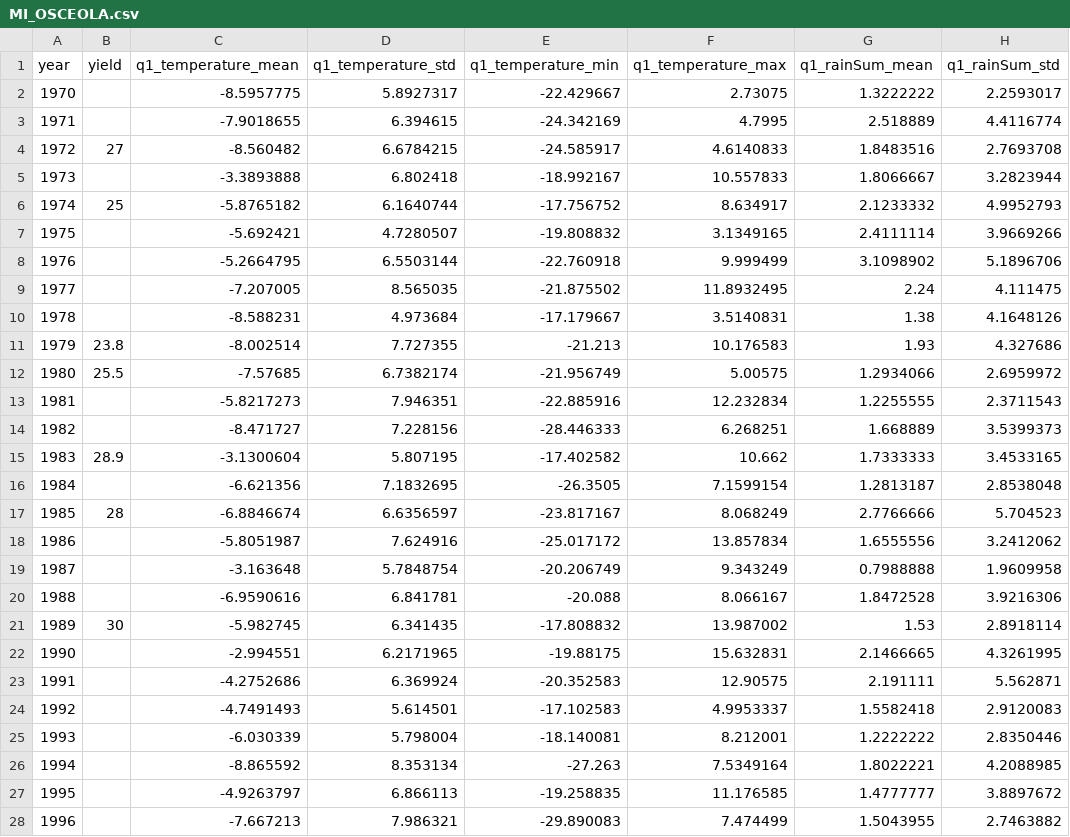
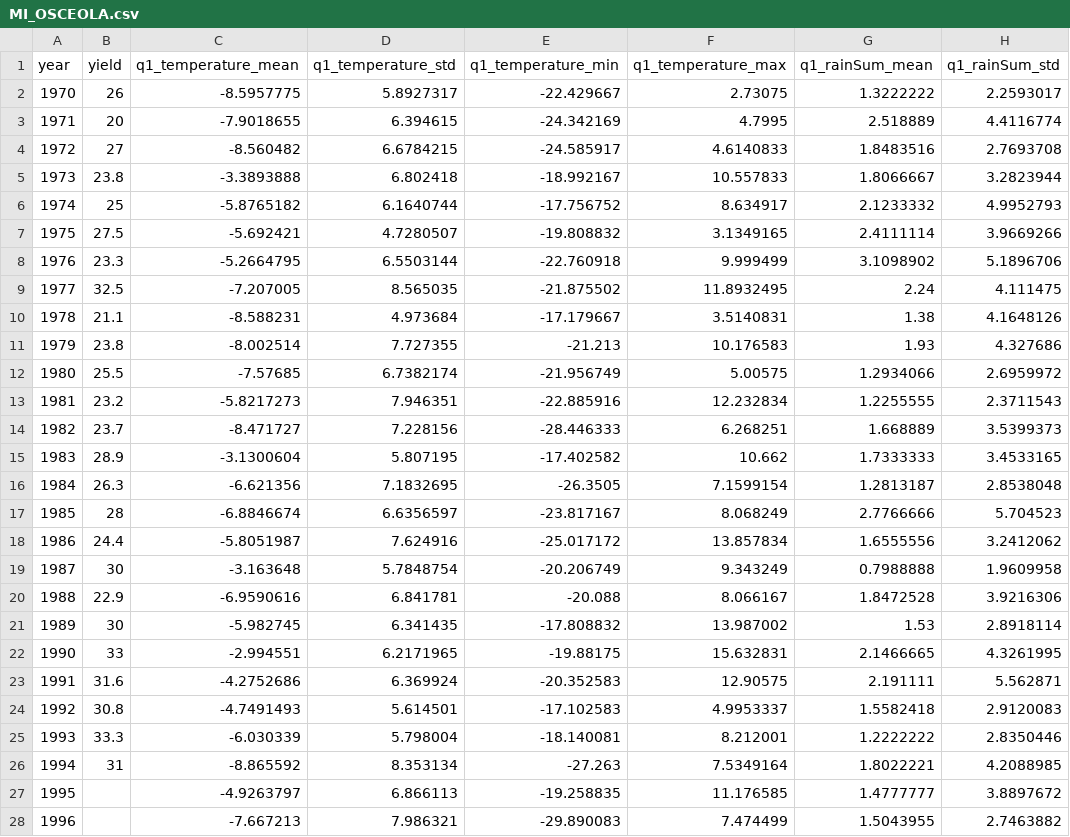
Before and after one commit to ZainHZaidi/AlgorithmicTrading, a CSV file: States/MI_OSCEOLA.csv, drawn as a sheet; only a part is shown; the diff covers the shown part only; the diff names each change by its address in the sheet, - before the commit and + after, or states it on an @@ line.

```diff
--- a/States/MI_OSCEOLA.csv
+++ b/States/MI_OSCEOLA.csv
-B2 (yield): (empty)
+B2 (yield): 26
-B3 (yield): (empty)
+B3 (yield): 20
-B5 (yield): (empty)
+B5 (yield): 23.8
-B7 (yield): (empty)
+B7 (yield): 27.5
-B8 (yield): (empty)
+B8 (yield): 23.3
-B9 (yield): (empty)
+B9 (yield): 32.5
-B10 (yield): (empty)
+B10 (yield): 21.1
-B13 (yield): (empty)
+B13 (yield): 23.2
-B14 (yield): (empty)
+B14 (yield): 23.7
-B16 (yield): (empty)
+B16 (yield): 26.3
-B18 (yield): (empty)
+B18 (yield): 24.4
-B19 (yield): (empty)
+B19 (yield): 30
-B20 (yield): (empty)
+B20 (yield): 22.9
-B22 (yield): (empty)
+B22 (yield): 33
-B23 (yield): (empty)
+B23 (yield): 31.6
-B24 (yield): (empty)
+B24 (yield): 30.8
-B25 (yield): (empty)
+B25 (yield): 33.3
-B26 (yield): (empty)
+B26 (yield): 31
```
Also changed, not shown: 2 edited cells elsewhere in this file, 2 other files.
